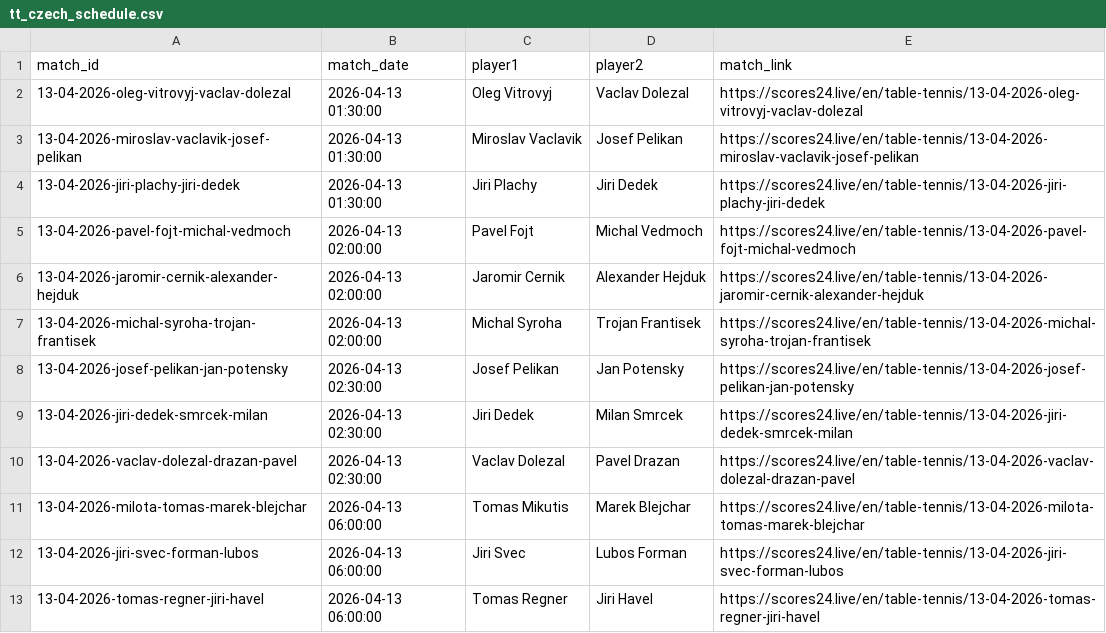
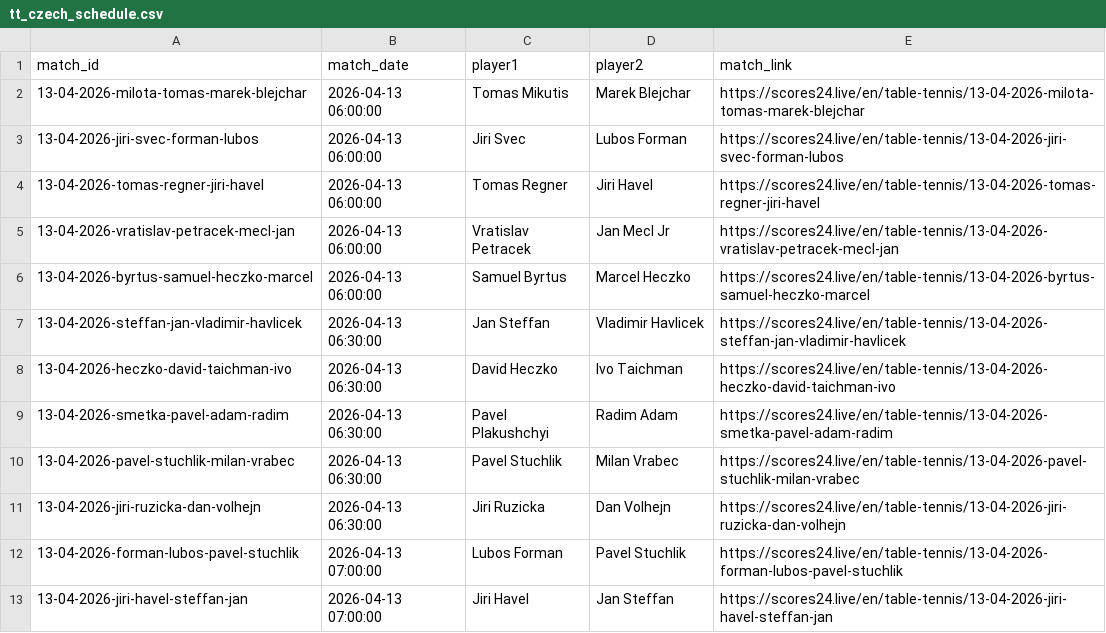
Before and after one commit to bettormanpicks/BMP-App, a CSV file: tabletennis/data/tt_czech_schedule.csv, drawn as a sheet; only a part is shown; the shorter side is filled out with more unchanged rows.

```diff
--- a/tabletennis/data/tt_czech_schedule.csv
+++ b/tabletennis/data/tt_czech_schedule.csv
@@ -1,11 +1,2 @@
 match_id,match_date,player1,player2,match_link
-13-04-2026-oleg-vitrovyj-vaclav-dolezal,2026-04-13 01:30:00,Oleg Vitrovyj,Vaclav Dolezal,https://scores24.live/en/table-tennis/13-04-2026-oleg-vitrovyj-vaclav-dolezal
-13-04-2026-miroslav-vaclavik-josef-pelikan,2026-04-13 01:30:00,Miroslav Vaclavik,Josef Pelikan,https://scores24.live/en/table-tennis/13-04-2026-miroslav-vaclavik-josef-pelikan
-13-04-2026-jiri-plachy-jiri-dedek,2026-04-13 01:30:00,Jiri Plachy,Jiri Dedek,https://scores24.live/en/table-tennis/13-04-2026-jiri-plachy-jiri-dedek
-13-04-2026-pavel-fojt-michal-vedmoch,2026-04-13 02:00:00,Pavel Fojt,Michal Vedmoch,https://scores24.live/en/table-tennis/13-04-2026-pavel-fojt-michal-vedmoch
-13-04-2026-jaromir-cernik-alexander-hejduk,2026-04-13 02:00:00,Jaromir Cernik,Alexander Hejduk,https://scores24.live/en/table-tennis/13-04-2026-jaromir-cernik-alexander-hejduk
-13-04-2026-michal-syroha-trojan-frantisek,2026-04-13 02:00:00,Michal Syroha,Trojan Frantisek,https://scores24.live/en/table-tennis/13-04-2026-michal-syroha-trojan-frantisek
-13-04-2026-josef-pelikan-jan-potensky,2026-04-13 02:30:00,Josef Pelikan,Jan Potensky,https://scores24.live/en/table-tennis/13-04-2026-josef-pelikan-jan-potensky
-13-04-2026-jiri-dedek-smrcek-milan,2026-04-13 02:30:00,Jiri Dedek,Milan Smrcek,https://scores24.live/en/table-tennis/13-04-2026-jiri-dedek-smrcek-milan
-13-04-2026-vaclav-dolezal-drazan-pavel,2026-04-13 02:30:00,Vaclav Dolezal,Pavel Drazan,https://scores24.live/en/table-tennis/13-04-2026-vaclav-dolezal-drazan-pavel
 13-04-2026-milota-tomas-marek-blejchar,2026-04-13 06:00:00,Tomas Mikutis,Marek Blejchar,https://scores24.live/en/table-tennis/13-04-2026-milota-tomas-marek-blejchar
```
Also changed, not shown: tabletennis/data/tt_cup_schedule.csv, tabletennis/data/tt_setka_schedule.csv, 1 other file.
